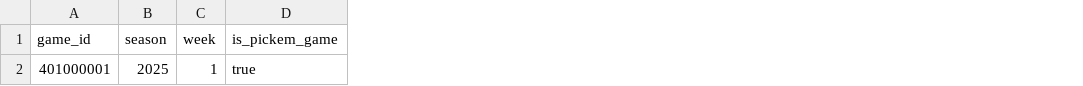
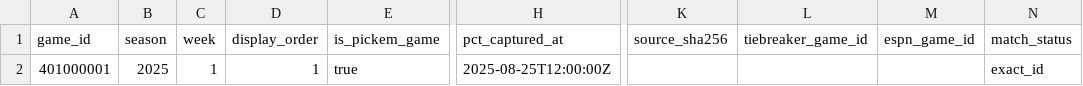
Before and after one commit to mattvryan/pick-prophet, a CSV file: data/external/pickem_slate_TEMPLATE.csv, drawn as a sheet; only a part is shown, gaps mark what is left out; the diff names each change by its address in the sheet, - before the commit and + after, or states it on an @@ line.

```diff
--- a/data/external/pickem_slate_TEMPLATE.csv
+++ b/data/external/pickem_slate_TEMPLATE.csv
+column D (display_order), row 2: 1
+column H (pct_captured_at), row 2: 2025-08-25T12:00:00Z
+column K (source_sha256), empty
+column L (tiebreaker_game_id), empty
+column M (espn_game_id), empty
+column N (match_status), row 2: exact_id
```
Also changed, not shown: 11 other files.
